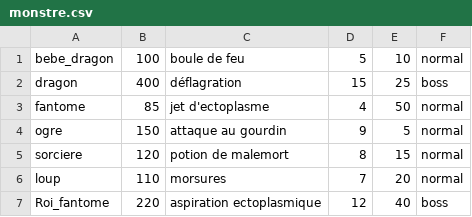
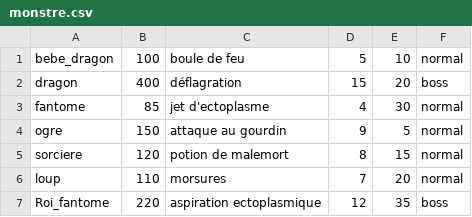
Before and after one commit to jenormus/Sae-1.02, a CSV file: jeux/entité/monstre.csv, drawn as a sheet; the diff names each change by its address in the sheet, - before the commit and + after, or states it on an @@ line.

```diff
--- a/jeux/entité/monstre.csv
+++ b/jeux/entité/monstre.csv
-E2: 25
+E2: 20
-E3: 50
+E3: 30
-E7: 40
+E7: 35
```
Also changed, not shown: jeux/entité/option pnj/quete.csv, jeux/systeme de magie/possibilite attaque.csv, 3 other files.
